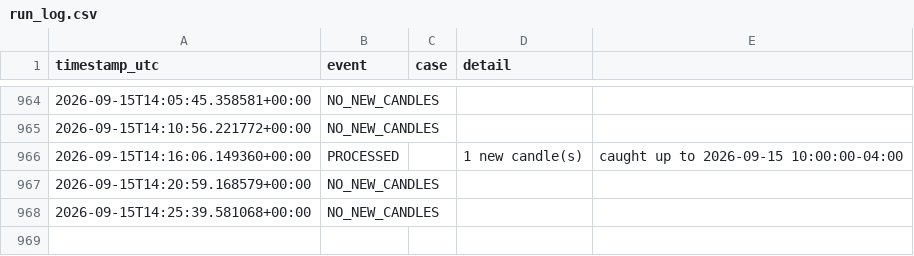
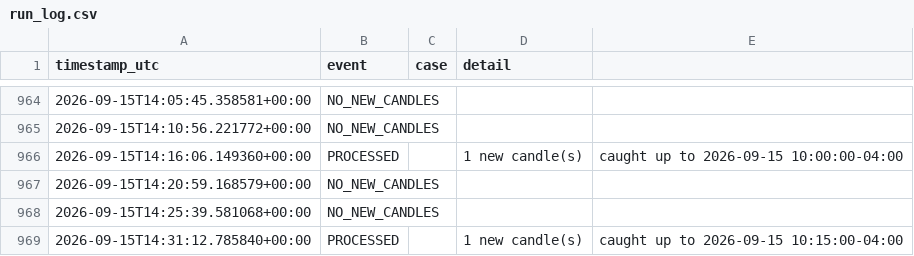
Before and after one commit to brijamohanjha-blip/ssmt-trader-bot, a CSV file: run_log.csv, drawn as a sheet; only a part is shown, gaps mark what is left out.

```diff
--- a/run_log.csv
+++ b/run_log.csv
@@ -968 +968,2 @@ timestamp_utc,event,case,detail
 2026-09-15T14:25:39.581068+00:00,NO_NEW_CANDLES,,
+2026-09-15T14:31:12.785840+00:00,PROCESSED,,1 new candle(s), caught up to 2026-09-15 10:15:00-04:00
```
Also changed, not shown: 1 other file.
